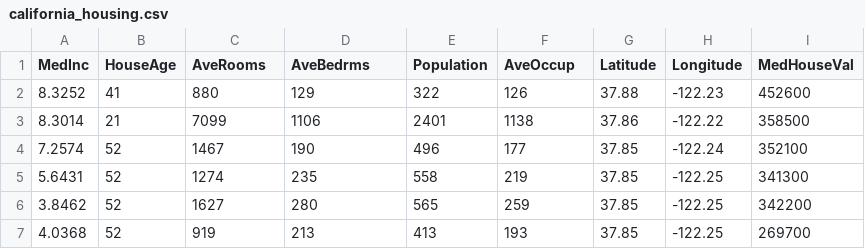
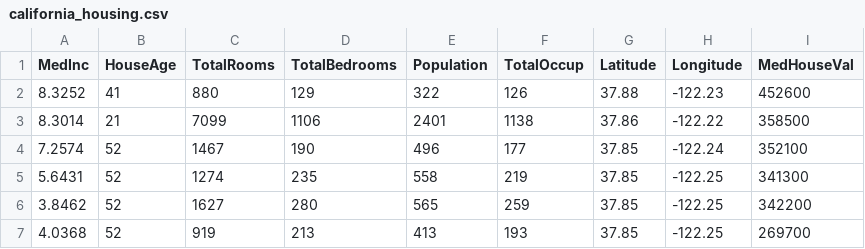
Before and after one commit to qcif-training/decision-tree-methods, a CSV file: california_housing.csv, drawn as a sheet; only a part is shown.

Commit message:
add colifornia housing.csv

```diff
--- a/california_housing.csv
+++ b/california_housing.csv
@@ -1,2 +1,2 @@
-MedInc,HouseAge,AveRooms,AveBedrms,Population,AveOccup,Latitude,Longitude,MedHouseVal
+MedInc,HouseAge,TotalRooms,TotalBedrooms,Population,TotalOccup,Latitude,Longitude,MedHouseVal
 8.3252,41,880,129,322,126,37.88,-122.23,452600
```
